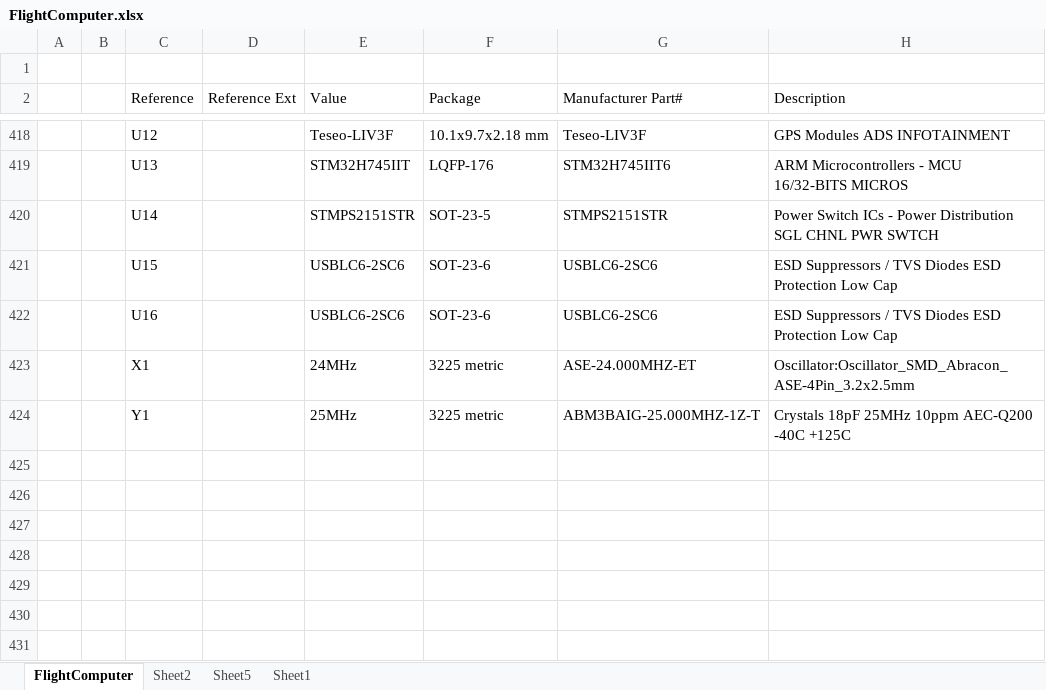
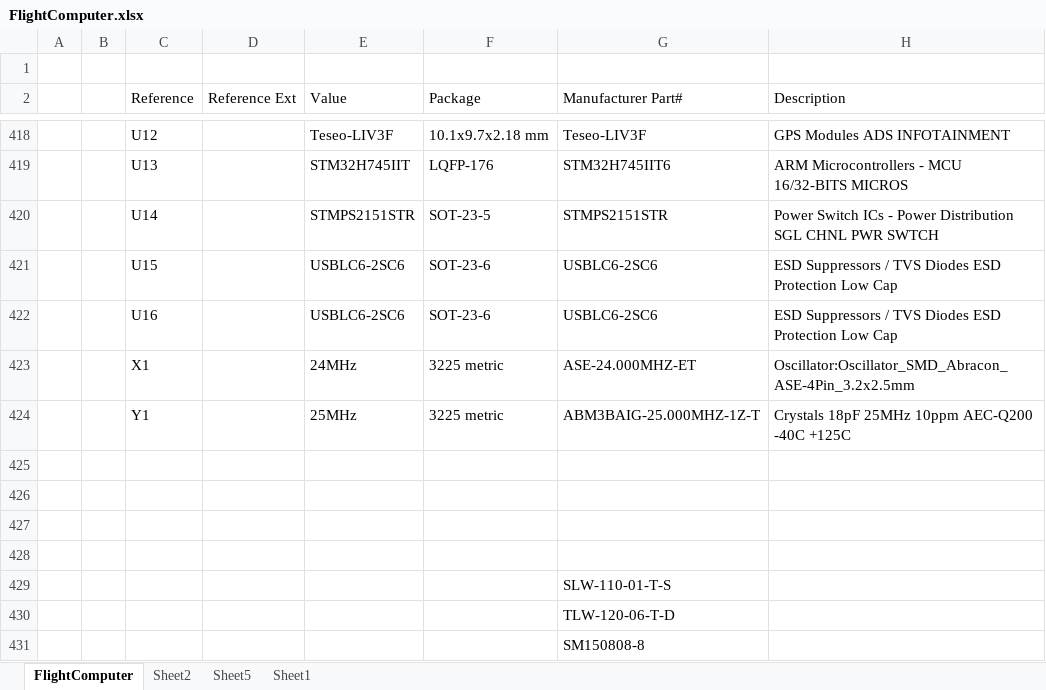
Before and after one commit to akkdong/FlightComputer, an Excel workbook: hw/rev1/FlightComputer.xlsx, sheet FlightComputer, drawn as a sheet; only a part is shown, gaps mark what is left out; values as stored, in another font and other column widths than the file's, no borders; the diff names each change by its address in the sheet, - before the commit and + after, or states it on an @@ line.

```diff
--- a/hw/rev1/FlightComputer.xlsx (sheet FlightComputer)
+++ b/hw/rev1/FlightComputer.xlsx (sheet FlightComputer)
+row 425: (empty)
+row 426: (empty)
+row 427: (empty)
+row 428: (empty)
+row 429:  |  |  |  |  |  | SLW-110-01-T-S
+row 430:  |  |  |  |  |  | TLW-120-06-T-D
+row 431:  |  |  |  |  |  | SM150808-8
```
Also changed, not shown: 2 other files.
